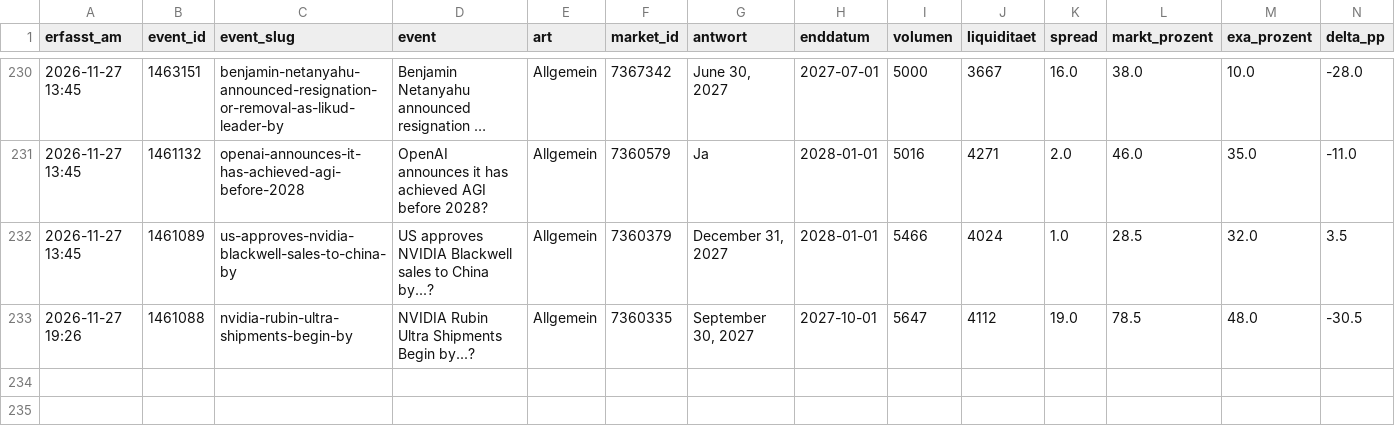
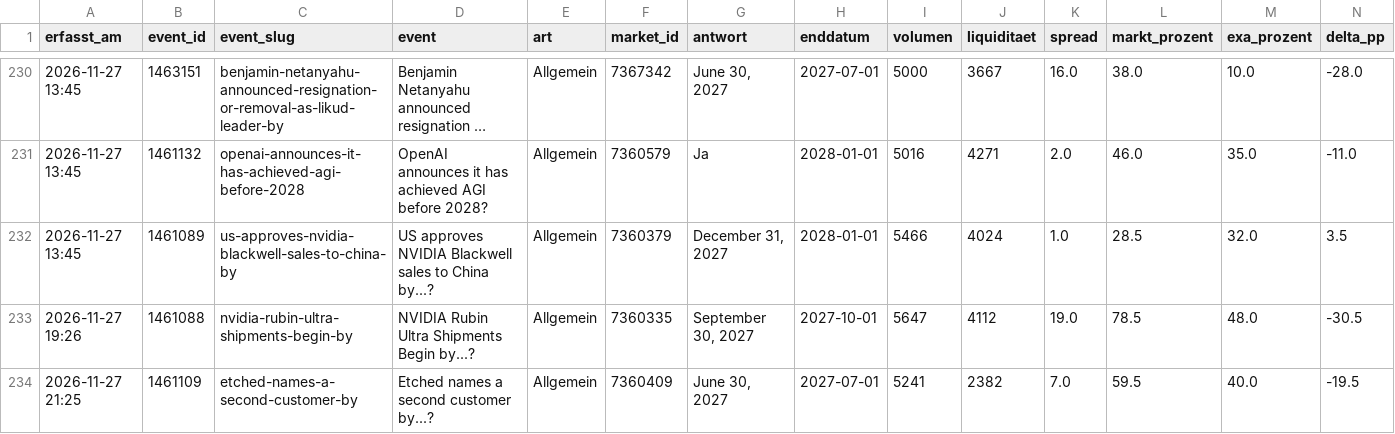
Before and after one commit to Fluc10/polymarket-scanner, a CSV file: data/exa_log.csv, drawn as a sheet; only a part is shown, gaps mark what is left out; long unchanged cells end in …; rows hold the shown columns only; the diff names each change by its address in the sheet, - before the commit and + after, or states it on an @@ line.

```diff
--- a/data/exa_log.csv
+++ b/data/exa_log.csv
+row 234: 2026-11-27 21:25 | 1461109 | etched-names-a-second-customer-by | Etched names a second customer by...? | Allgemein | 7360409 | June 30, 2027 | 2027-07-01 | 5241 | 2382 | 7.0 | 59.5 | 40.0 | -19.5
```
